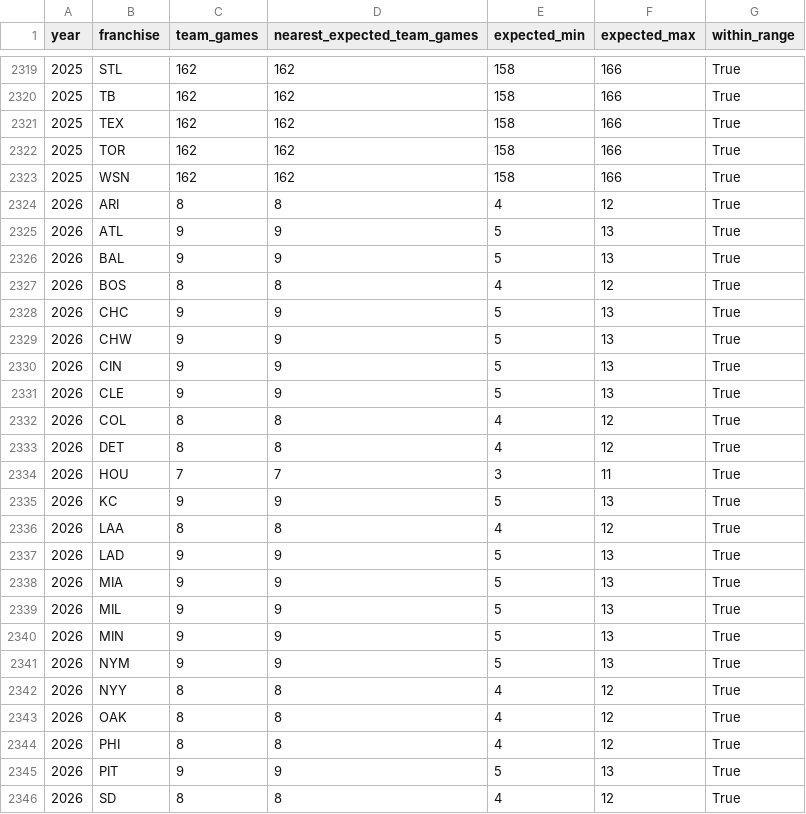
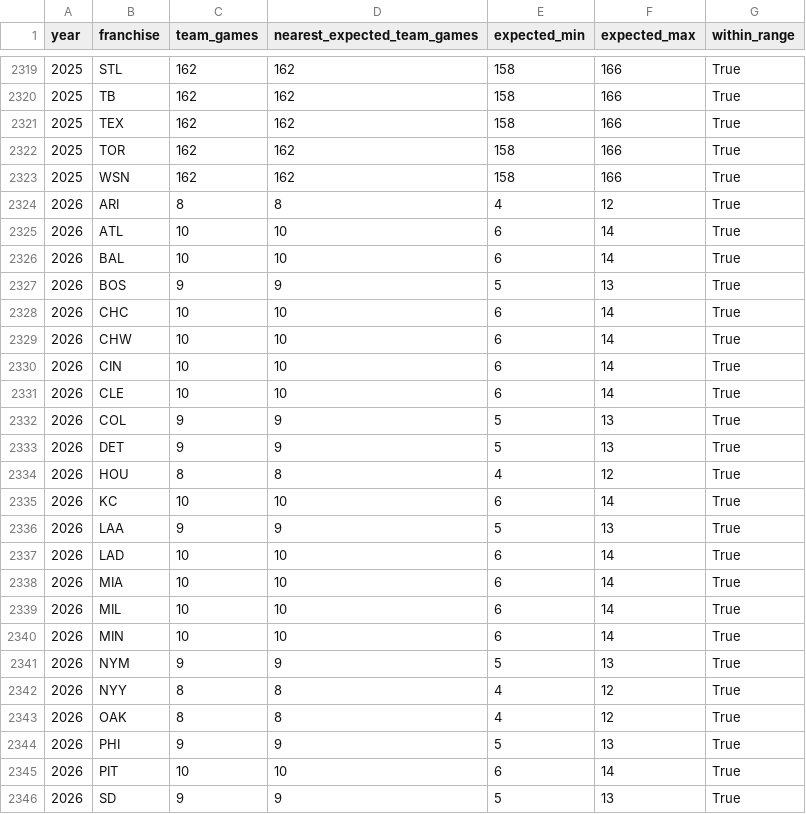
Before and after one commit to JacobPilawa/box_scorigami, a CSV file: validation/team_games_by_year.csv, drawn as a sheet; only a part is shown, gaps mark what is left out; the diff covers the shown part only.

```diff
--- a/validation/team_games_by_year.csv
+++ b/validation/team_games_by_year.csv
@@ -2324,18 +2324,18 @@ year,franchise,team_games,nearest_expected_team_games,expected_min,expected_max,
 2026,ARI,8,8,4,12,True
-2026,ATL,9,9,5,13,True
-2026,BAL,9,9,5,13,True
-2026,BOS,8,8,4,12,True
-2026,CHC,9,9,5,13,True
-2026,CHW,9,9,5,13,True
-2026,CIN,9,9,5,13,True
-2026,CLE,9,9,5,13,True
-2026,COL,8,8,4,12,True
-2026,DET,8,8,4,12,True
-2026,HOU,7,7,3,11,True
-2026,KC,9,9,5,13,True
-2026,LAA,8,8,4,12,True
-2026,LAD,9,9,5,13,True
-2026,MIA,9,9,5,13,True
-2026,MIL,9,9,5,13,True
-2026,MIN,9,9,5,13,True
+2026,ATL,10,10,6,14,True
+2026,BAL,10,10,6,14,True
+2026,BOS,9,9,5,13,True
+2026,CHC,10,10,6,14,True
+2026,CHW,10,10,6,14,True
+2026,CIN,10,10,6,14,True
+2026,CLE,10,10,6,14,True
+2026,COL,9,9,5,13,True
+2026,DET,9,9,5,13,True
+2026,HOU,8,8,4,12,True
+2026,KC,10,10,6,14,True
+2026,LAA,9,9,5,13,True
+2026,LAD,10,10,6,14,True
+2026,MIA,10,10,6,14,True
+2026,MIL,10,10,6,14,True
+2026,MIN,10,10,6,14,True
 2026,NYM,9,9,5,13,True
@@ -2343,4 +2343,4 @@ year,franchise,team_games,nearest_expected_team_games,expected_min,expected_max,
 2026,OAK,8,8,4,12,True
-2026,PHI,8,8,4,12,True
-2026,PIT,9,9,5,13,True
-2026,SD,8,8,4,12,True
+2026,PHI,9,9,5,13,True
+2026,PIT,10,10,6,14,True
+2026,SD,9,9,5,13,True
```
Also changed, not shown: 1 added row, 1 removed row and 18 edited cells elsewhere in this file, validation/franchise_combo_tracking.csv, validation/games_by_year.csv, 36 other files.
